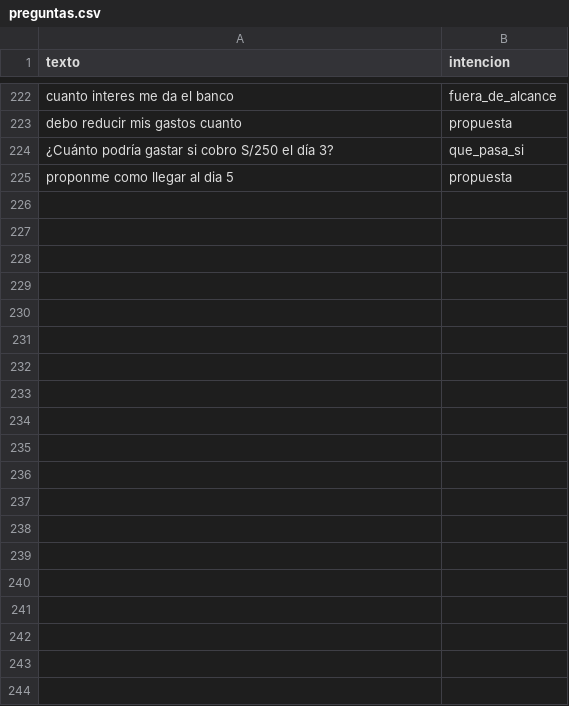
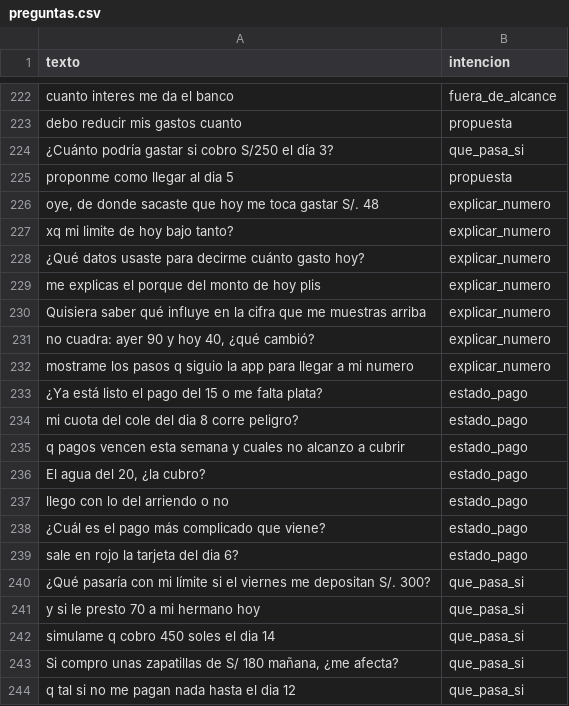
Before and after one commit to albertofiestas-alt/OctaCore, a CSV file: data/chat/preguntas.csv, drawn as a sheet; only a part is shown, gaps mark what is left out; the diff covers the shown part only; the diff names each change by its address in the sheet, - before the commit and + after, or states it on an @@ line.

```diff
--- a/data/chat/preguntas.csv
+++ b/data/chat/preguntas.csv
+row 226: oye, de donde sacaste que hoy me toca gastar S/. 48 | explicar_numero
+row 227: xq mi limite de hoy bajo tanto? | explicar_numero
+row 228: ¿Qué datos usaste para decirme cuánto gasto hoy? | explicar_numero
+row 229: me explicas el porque del monto de hoy plis | explicar_numero
+row 230: Quisiera saber qué influye en la cifra que me muestras arriba | explicar_numero
+row 231: no cuadra: ayer 90 y hoy 40, ¿qué cambió? | explicar_numero
+row 232: mostrame los pasos q siguio la app para llegar a mi numero | explicar_numero
+row 233: ¿Ya está listo el pago del 15 o me falta plata? | estado_pago
+row 234: mi cuota del cole del dia 8 corre peligro? | estado_pago
+row 235: q pagos vencen esta semana y cuales no alcanzo a cubrir | estado_pago
+row 236: El agua del 20, ¿la cubro? | estado_pago
+row 237: llego con lo del arriendo o no | estado_pago
+row 238: ¿Cuál es el pago más complicado que viene? | estado_pago
+row 239: sale en rojo la tarjeta del dia 6? | estado_pago
+row 240: ¿Qué pasaría con mi límite si el viernes me depositan S/. 300? | que_pasa_si
+row 241: y si le presto 70 a mi hermano hoy | que_pasa_si
+row 242: simulame q cobro 450 soles el dia 14 | que_pasa_si
+row 243: Si compro unas zapatillas de S/ 180 mañana, ¿me afecta? | que_pasa_si
+row 244: q tal si no me pagan nada hasta el dia 12 | que_pasa_si
```
Also changed, not shown: 75 added rows elsewhere in this file, 4 other files.
